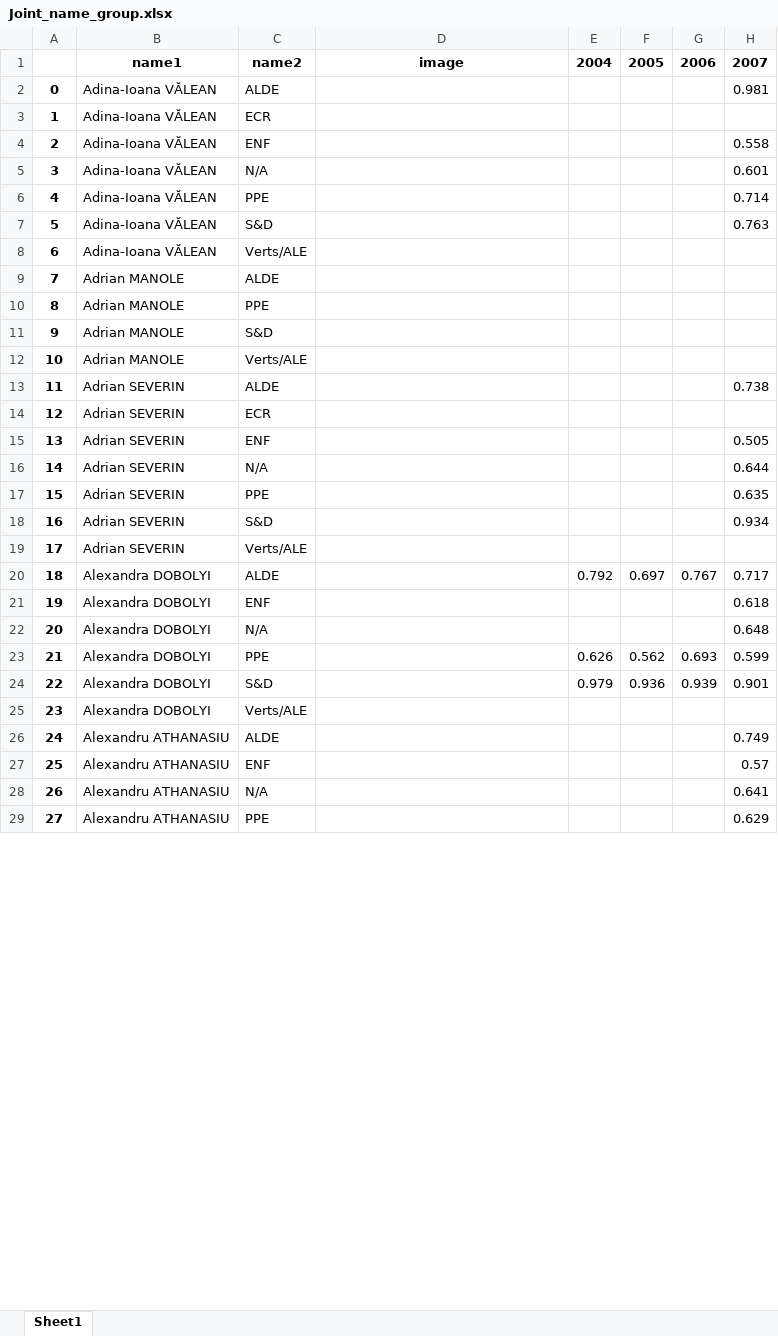
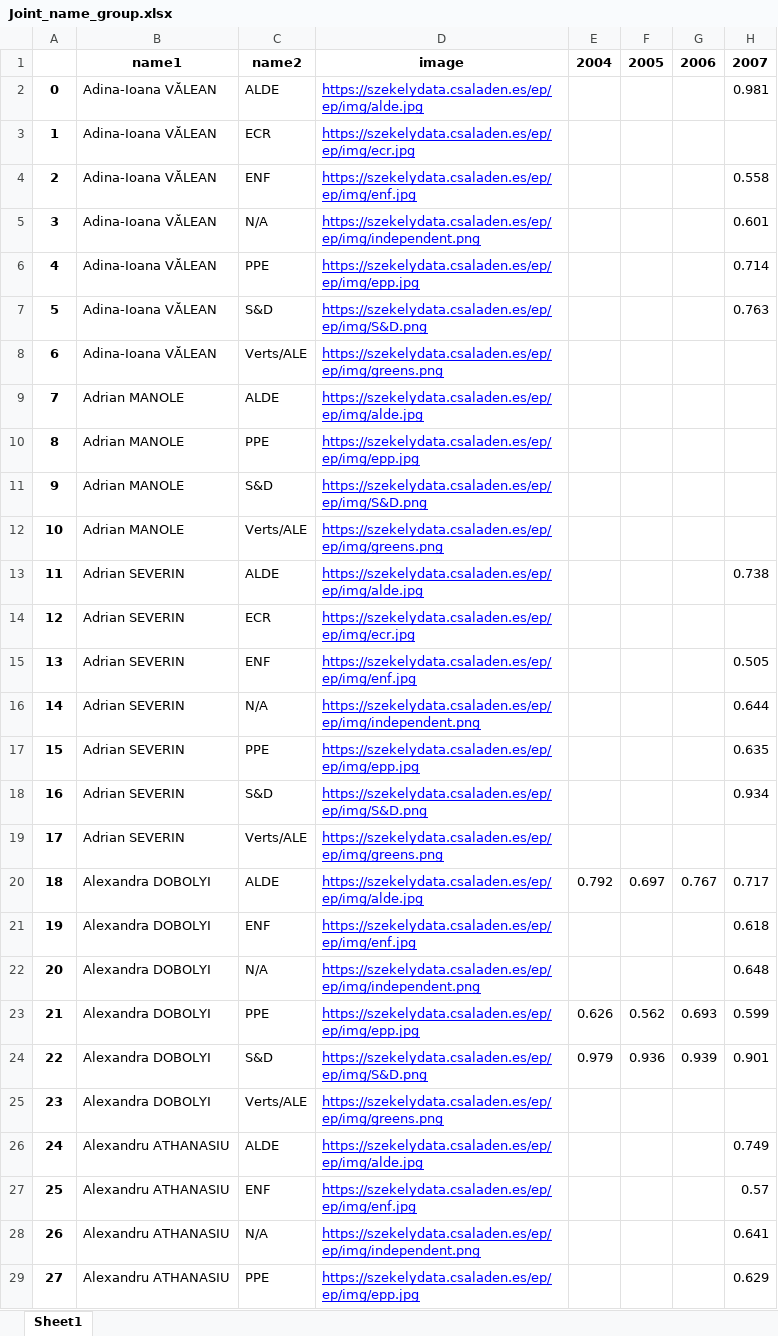
Before and after one commit to szekelydata/blog, an Excel workbook: ep/ep/export/flourish/Joint_name_group.xlsx, sheet Sheet1, drawn as a sheet; only a part is shown; values as stored, in another font and other column widths than the file's, no borders; the diff covers the shown part only; the diff names each change by its address in the sheet, - before the commit and + after, or states it on an @@ line.

```diff
--- a/ep/ep/export/flourish/Joint_name_group.xlsx (sheet Sheet1)
+++ b/ep/ep/export/flourish/Joint_name_group.xlsx (sheet Sheet1)
-D2: (empty)
+D2: https://szekelydata.csaladen.es/ep/ep/img/alde.jpg
-D3: (empty)
+D3: https://szekelydata.csaladen.es/ep/ep/img/ecr.jpg
-D4: (empty)
+D4: https://szekelydata.csaladen.es/ep/ep/img/enf.jpg
-D5: (empty)
+D5: https://szekelydata.csaladen.es/ep/ep/img/independent.png
-D6: (empty)
+D6: https://szekelydata.csaladen.es/ep/ep/img/epp.jpg
-D7: (empty)
+D7: https://szekelydata.csaladen.es/ep/ep/img/S&D.png
-D8: (empty)
+D8: https://szekelydata.csaladen.es/ep/ep/img/greens.png
-D9: (empty)
+D9: https://szekelydata.csaladen.es/ep/ep/img/alde.jpg
-D10: (empty)
+D10: https://szekelydata.csaladen.es/ep/ep/img/epp.jpg
-D11: (empty)
+D11: https://szekelydata.csaladen.es/ep/ep/img/S&D.png
-D12: (empty)
+D12: https://szekelydata.csaladen.es/ep/ep/img/greens.png
-D13: (empty)
+D13: https://szekelydata.csaladen.es/ep/ep/img/alde.jpg
-D14: (empty)
+D14: https://szekelydata.csaladen.es/ep/ep/img/ecr.jpg
-D15: (empty)
+D15: https://szekelydata.csaladen.es/ep/ep/img/enf.jpg
-D16: (empty)
+D16: https://szekelydata.csaladen.es/ep/ep/img/independent.png
-D17: (empty)
+D17: https://szekelydata.csaladen.es/ep/ep/img/epp.jpg
-D18: (empty)
+D18: https://szekelydata.csaladen.es/ep/ep/img/S&D.png
-D19: (empty)
+D19: https://szekelydata.csaladen.es/ep/ep/img/greens.png
-D20: (empty)
+D20: https://szekelydata.csaladen.es/ep/ep/img/alde.jpg
-D21: (empty)
+D21: https://szekelydata.csaladen.es/ep/ep/img/enf.jpg
-D22: (empty)
+D22: https://szekelydata.csaladen.es/ep/ep/img/independent.png
-D23: (empty)
+D23: https://szekelydata.csaladen.es/ep/ep/img/epp.jpg
-D24: (empty)
+D24: https://szekelydata.csaladen.es/ep/ep/img/S&D.png
-D25: (empty)
+D25: https://szekelydata.csaladen.es/ep/ep/img/greens.png
-D26: (empty)
+D26: https://szekelydata.csaladen.es/ep/ep/img/alde.jpg
-D27: (empty)
+D27: https://szekelydata.csaladen.es/ep/ep/img/enf.jpg
-D28: (empty)
+D28: https://szekelydata.csaladen.es/ep/ep/img/independent.png
-D29: (empty)
+D29: https://szekelydata.csaladen.es/ep/ep/img/epp.jpg
```
Also changed, not shown: 840 edited cells elsewhere in this sheet, ep/ep/export/flourish/Hungary_name_party.xlsx, ep/ep/export/flourish/Joint_name_party.xlsx, 39 other files.
